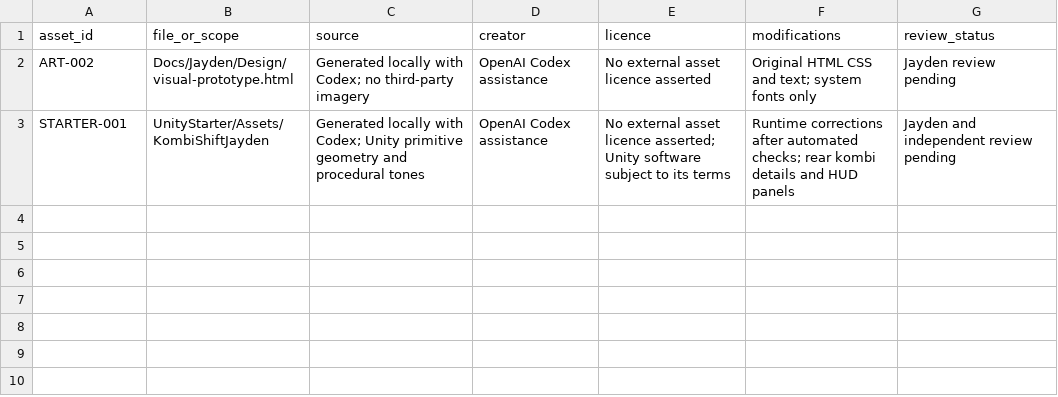
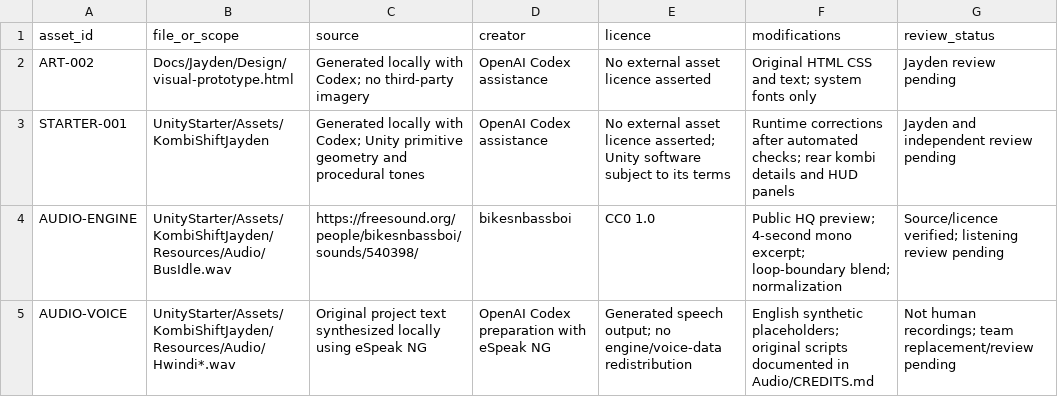
Before and after one commit to Lmapunzwana/kombi-shift, a CSV file: Docs/Jayden/Logs/ASSET_ATTRIBUTION.csv, drawn as a sheet; the diff names each change by its address in the sheet, - before the commit and + after, or states it on an @@ line.

Commit message:
Add stable stop hold, visible hwindi service, operational ranks and credited vehicle audio

```diff
--- a/Docs/Jayden/Logs/ASSET_ATTRIBUTION.csv
+++ b/Docs/Jayden/Logs/ASSET_ATTRIBUTION.csv
+row 4: AUDIO-ENGINE | UnityStarter/Assets/KombiShiftJayden/Resources/Audio/BusIdle.wav | https://freesound.org/people/bikesnbassboi/sounds/540398/ | bikesnbassboi | CC0 1.0 | Public HQ preview; 4-second mono excerpt; loop-boundary blend; normalization | Source/licence verified; listening review pending
+row 5: AUDIO-VOICE | UnityStarter/Assets/KombiShiftJayden/Resources/Audio/Hwindi*.wav | Original project text synthesized locally using eSpeak NG | OpenAI Codex preparation with eSpeak NG | Generated speech output; no engine/voice-data redistribution | English synthetic placeholders; original scripts documented in Audio/CREDITS.md | Not human recordings; team replacement/review pending
```
Also changed, not shown: Docs/Jayden/Logs/CONTRIBUTION_AI_LOG.csv, 30 other files.
